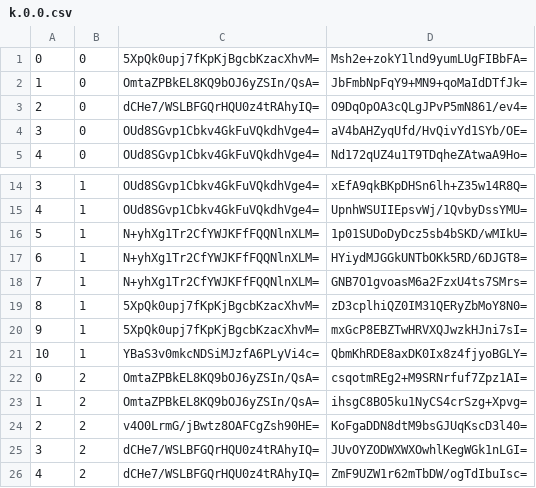
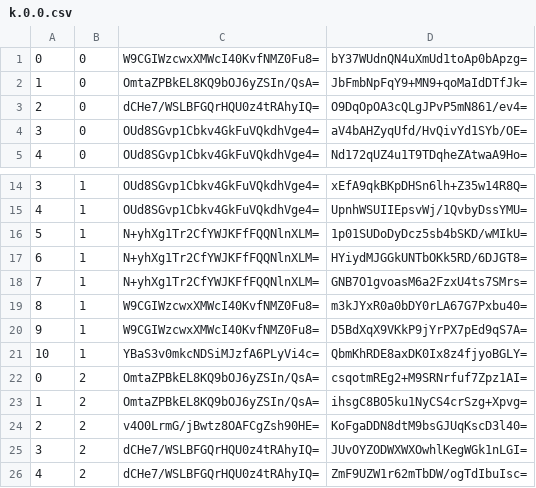
Before and after one commit to counterfitninja/chilled-overworld, a CSV file: tiles/zoom.-1/metadata/k.0.0.csv, drawn as a sheet; only a part is shown, gaps mark what is left out.

```diff
--- a/tiles/zoom.-1/metadata/k.0.0.csv
+++ b/tiles/zoom.-1/metadata/k.0.0.csv
@@ -1,2 +1,2 @@
-0,0,5XpQk0upj7fKpKjBgcbKzacXhvM=,Msh2e+zokY1lnd9yumLUgFIBbFA=
+0,0,W9CGIWzcwxXMWcI40KvfNMZ0Fu8=,bY37WUdnQN4uXmUd1toAp0bApzg=
 1,0,OmtaZPBkEL8KQ9bOJ6yZSIn/QsA=,JbFmbNpFqY9+MN9+qoMaIdDTfJk=
@@ -18,4 +18,4 @@
 7,1,N+yhXg1Tr2CfYWJKFfFQQNlnXLM=,GNB7O1gvoasM6a2FzxU4ts7SMrs=
-8,1,5XpQk0upj7fKpKjBgcbKzacXhvM=,zD3cplhiQZ0IM31QERyZbMoY8N0=
-9,1,5XpQk0upj7fKpKjBgcbKzacXhvM=,mxGcP8EBZTwHRVXQJwzkHJni7sI=
+8,1,W9CGIWzcwxXMWcI40KvfNMZ0Fu8=,m3kJYxR0a0bDY0rLA67G7Pxbu40=
+9,1,W9CGIWzcwxXMWcI40KvfNMZ0Fu8=,D5BdXqX9VKkP9jYrPX7pEd9qS7A=
 10,1,YBaS3v0mkcNDSiMJzfA6PLyVi4c=,QbmKhRDE8axDK0Ix8z4fjyoBGLY=
```
Also changed, not shown: tiles/zoom.-1/metadata/k.-1.-1.csv, tiles/zoom.-2/metadata/k.-1.-1.csv, 33 other files.
